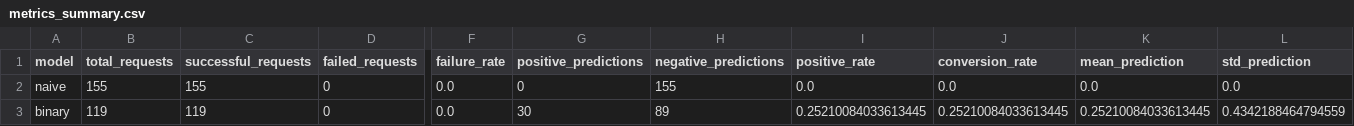
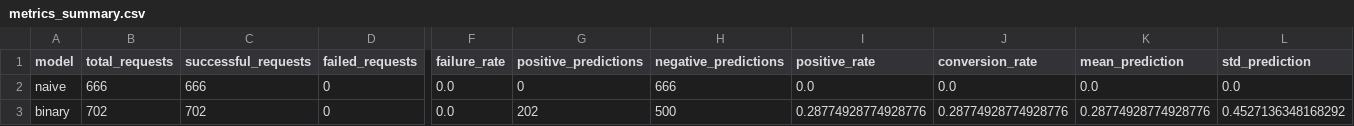
Before and after one commit to matimatpw/ium-long-stay-patterns, a CSV file: reports/figures/metrics_summary.csv, drawn as a sheet; only a part is shown, gaps mark what is left out; the diff names each change by its address in the sheet, - before the commit and + after, or states it on an @@ line.

```diff
--- a/reports/figures/metrics_summary.csv
+++ b/reports/figures/metrics_summary.csv
-B2 (total_requests): 155
+B2 (total_requests): 666
-C2 (successful_requests): 155
+C2 (successful_requests): 666
-H2 (negative_predictions): 155
+H2 (negative_predictions): 666
-B3 (total_requests): 119
+B3 (total_requests): 702
-C3 (successful_requests): 119
+C3 (successful_requests): 702
-G3 (positive_predictions): 30
+G3 (positive_predictions): 202
-H3 (negative_predictions): 89
+H3 (negative_predictions): 500
-I3 (positive_rate): 0.25210084033613445
+I3 (positive_rate): 0.28774928774928776
-J3 (conversion_rate): 0.25210084033613445
+J3 (conversion_rate): 0.28774928774928776
-K3 (mean_prediction): 0.25210084033613445
+K3 (mean_prediction): 0.28774928774928776
-L3 (std_prediction): 0.4342188464794559
+L3 (std_prediction): 0.4527136348168292
```
Also changed, not shown: reports/figures/metrics_summary_comparison.csv, 2 other files.
